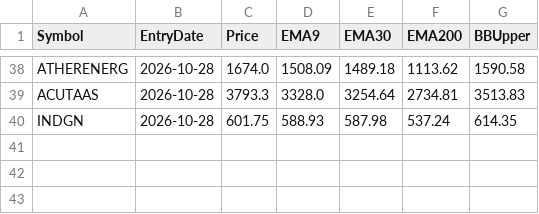
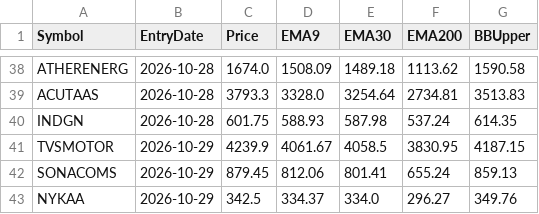
Before and after one commit to finnyrajmann/nse-200emabb, a CSV file: data/entry_snapshot_200emabb.csv, drawn as a sheet; only a part is shown, gaps mark what is left out.

Commit message:
Auto-update — 2026-10-29

```diff
--- a/data/entry_snapshot_200emabb.csv
+++ b/data/entry_snapshot_200emabb.csv
@@ -40 +40,4 @@ ACUTAAS,2026-10-28,3793.3,3328.0,3254.64,2734.81,3513.83
 INDGN,2026-10-28,601.75,588.93,587.98,537.24,614.35
+TVSMOTOR,2026-10-29,4239.9,4061.67,4058.5,3830.95,4187.15
+SONACOMS,2026-10-29,879.45,812.06,801.41,655.24,859.13
+NYKAA,2026-10-29,342.5,334.37,334.0,296.27,349.76
```
